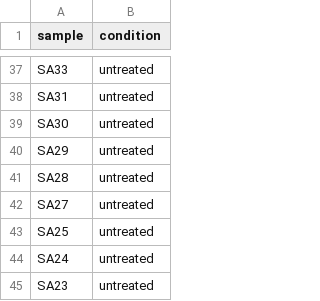
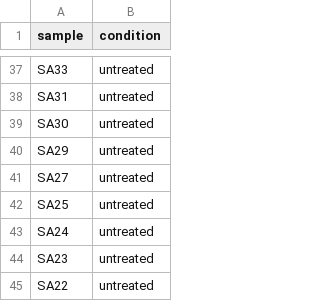
Before and after one commit to nsteinau/kallisto-snakemake, a TSV file: samples.tsv, drawn as a sheet; only a part is shown, gaps mark what is left out; the shorter side is filled out with more unchanged rows; the diff names each change by its address in the sheet, - before the commit and + after, or states it on an @@ line.

```diff
--- a/samples.tsv
+++ b/samples.tsv
-row 41: SA28 | untreated
```
Also changed, not shown: 9 other files.
